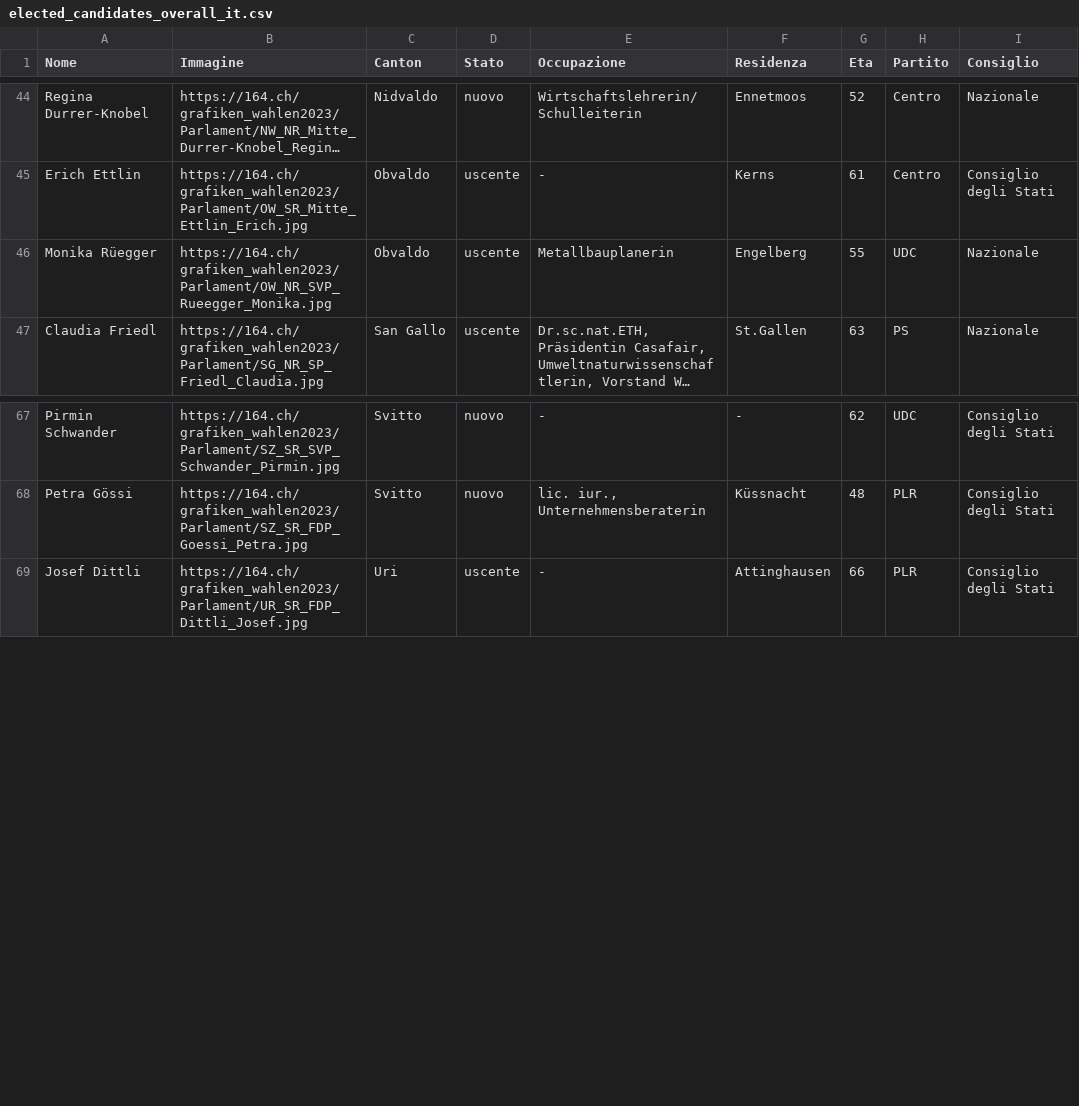
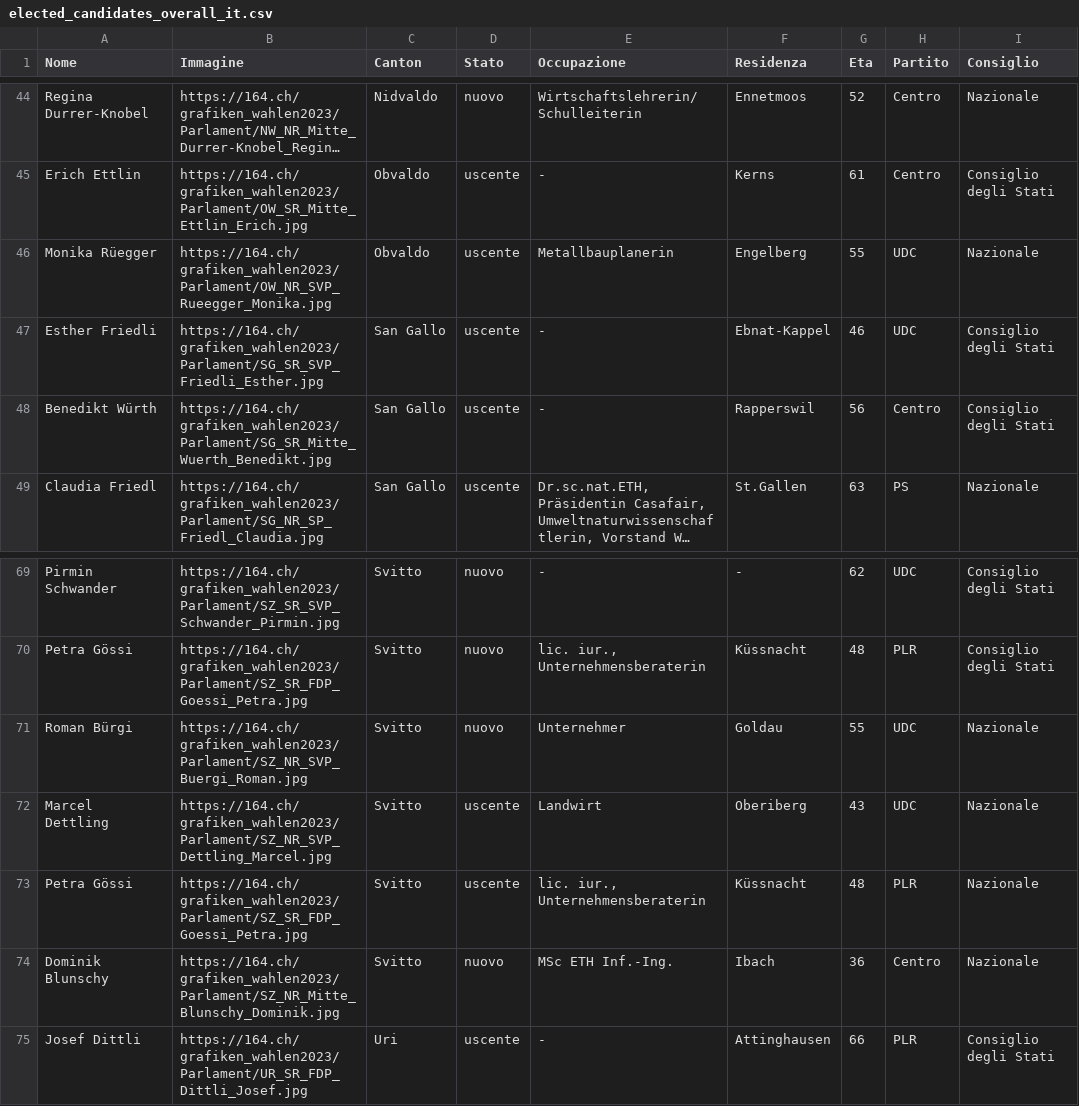
Before and after one commit to awp-finanznachrichten/sda_eidgenoessische_wahlen_datafeed, a CSV file: Output/elected_candidates_overall_it.csv, drawn as a sheet; only a part is shown, gaps mark what is left out; long unchanged cells end in …; the diff names each change by its address in the sheet, - before the commit and + after, or states it on an @@ line.

```diff
--- a/Output/elected_candidates_overall_it.csv
+++ b/Output/elected_candidates_overall_it.csv
+row 47: Esther Friedli | https://164.ch/grafiken_wahlen2023/Parlament/SG_SR_SVP_Friedli_Esther.jpg | San Gallo | uscente | - | Ebnat-Kappel | 46 | UDC | Consiglio degli Stati
+row 48: Benedikt Würth | https://164.ch/grafiken_wahlen2023/Parlament/SG_SR_Mitte_Wuerth_Benedikt.jpg | San Gallo | uscente | - | Rapperswil | 56 | Centro | Consiglio degli Stati
+row 71: Roman Bürgi | https://164.ch/grafiken_wahlen2023/Parlament/SZ_NR_SVP_Buergi_Roman.jpg | Svitto | nuovo | Unternehmer | Goldau | 55 | UDC | Nazionale
+row 72: Marcel Dettling | https://164.ch/grafiken_wahlen2023/Parlament/SZ_NR_SVP_Dettling_Marcel.jpg | Svitto | uscente | Landwirt | Oberiberg | 43 | UDC | Nazionale
+row 73: Petra Gössi | https://164.ch/grafiken_wahlen2023/Parlament/SZ_SR_FDP_Goessi_Petra.jpg | Svitto | uscente | lic. iur., Unternehmensberaterin | Küssnacht | 48 | PLR | Nazionale
+row 74: Dominik Blunschy | https://164.ch/grafiken_wahlen2023/Parlament/SZ_NR_Mitte_Blunschy_Dominik.jpg | Svitto | nuovo | MSc ETH Inf.-Ing. | Ibach | 36 | Centro | Nazionale
```
Also changed, not shown: Output/elected_candidates_overall_de.csv, Output/elected_candidates_overall_fr.csv, 12 other files.
